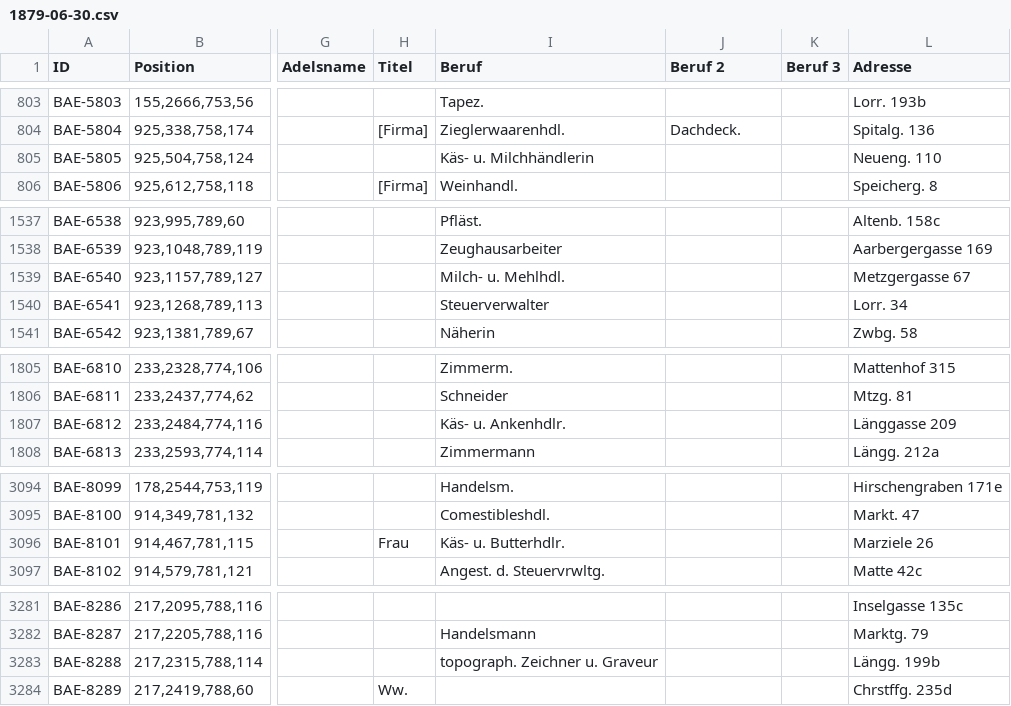
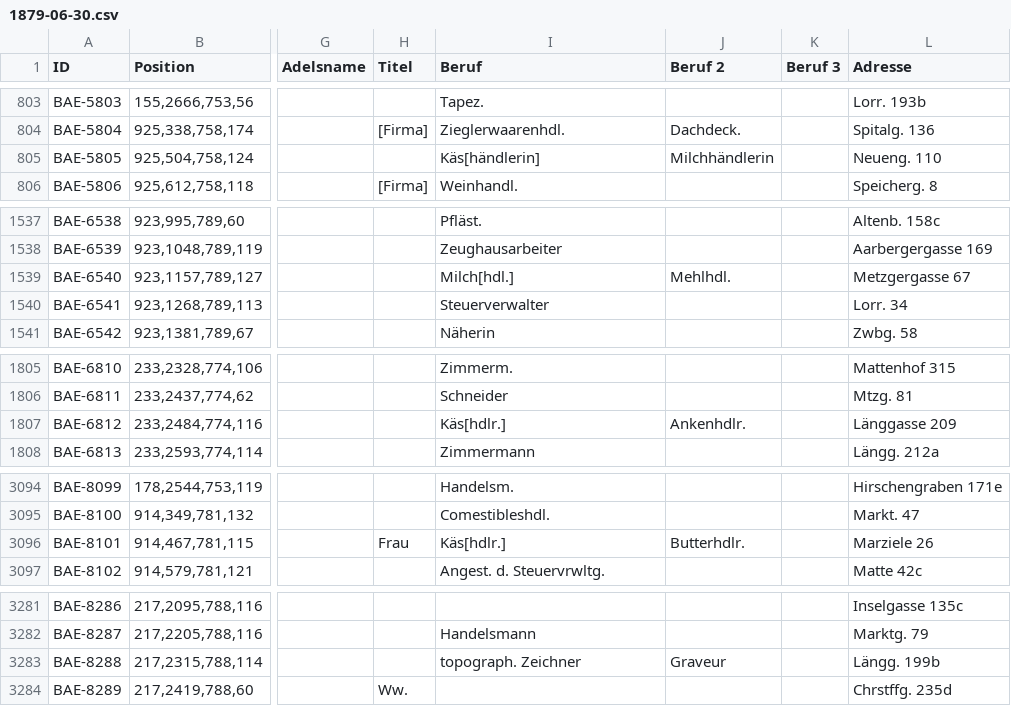
Before and after one commit to brawer/bern-addresses, a CSV file: reviewed/1879-06-30.csv, drawn as a sheet; only a part is shown, gaps mark what is left out; the diff covers the shown part only; the diff names each change by its address in the sheet, - before the commit and + after, or states it on an @@ line.

```diff
--- a/reviewed/1879-06-30.csv
+++ b/reviewed/1879-06-30.csv
-I805 (Beruf): Käs- u. Milchhändlerin
+I805 (Beruf): Käs[händlerin]
-J805 (Beruf 2): (empty)
+J805 (Beruf 2): Milchhändlerin
-I1539 (Beruf): Milch- u. Mehlhdl.
+I1539 (Beruf): Milch[hdl.]
-J1539 (Beruf 2): (empty)
+J1539 (Beruf 2): Mehlhdl.
-I1807 (Beruf): Käs- u. Ankenhdlr.
+I1807 (Beruf): Käs[hdlr.]
-J1807 (Beruf 2): (empty)
+J1807 (Beruf 2): Ankenhdlr.
-I3096 (Beruf): Käs- u. Butterhdlr.
+I3096 (Beruf): Käs[hdlr.]
-J3096 (Beruf 2): (empty)
+J3096 (Beruf 2): Butterhdlr.
-I3283 (Beruf): topograph. Zeichner u. Graveur
+I3283 (Beruf): topograph. Zeichner
-J3283 (Beruf 2): (empty)
+J3283 (Beruf 2): Graveur
```
Also changed, not shown: 37 edited cells elsewhere in this file, reviewed/1860-02-01.csv, src/occupations.csv.
